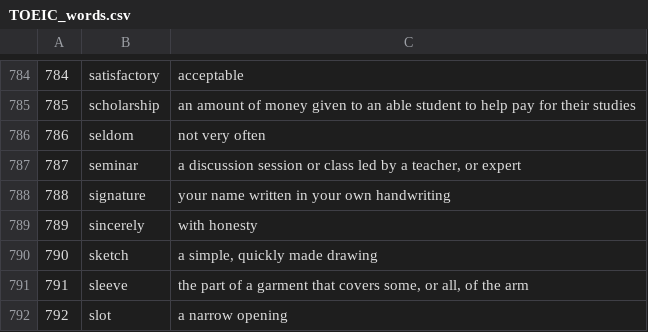
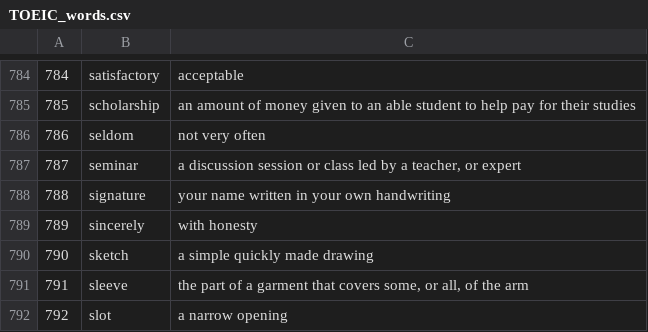
Before and after one commit to nkino-kino/ikuy-iron2, a CSV file: TOEIC_words.csv, drawn as a sheet; only a part is shown, gaps mark what is left out.

Commit message:
Update TOEIC_words.csv

```diff
--- a/TOEIC_words.csv
+++ b/TOEIC_words.csv
@@ -789,3 +789,3 @@
 789,sincerely,with honesty,,
-790,sketch,"a simple, quickly made drawing",,
+790,sketch,a simple quickly made drawing,,
 791,sleeve,"the part of a garment that covers some, or all, of the arm",,
```
